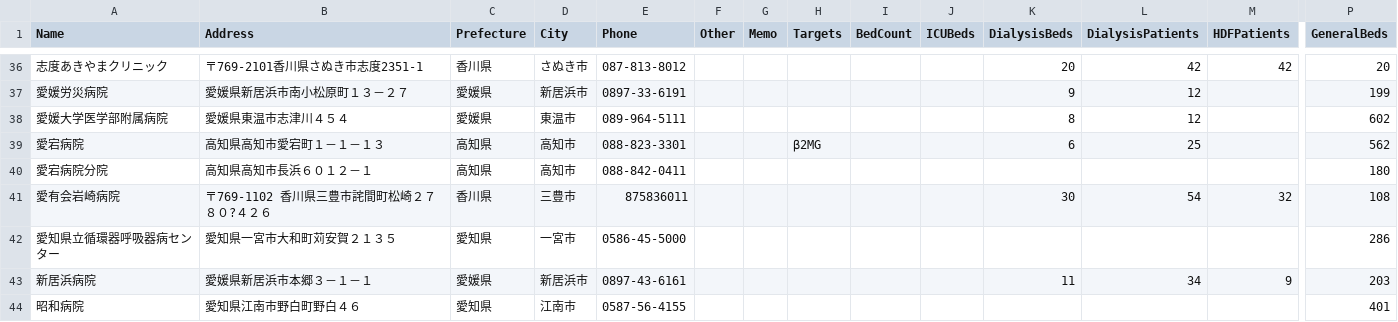
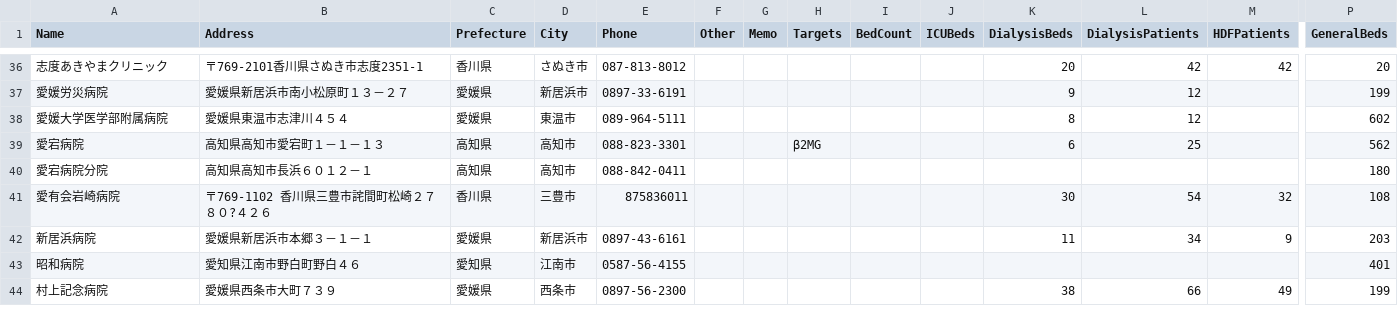
Before and after one commit to namishi9999-dot/hospital-manager, a CSV file: hospitals.csv, drawn as a sheet; only a part is shown, gaps mark what is left out; the shorter side is filled out with more unchanged rows; rows hold the shown columns only; the diff names each change by its address in the sheet, - before the commit and + after, or states it on an @@ line.

Commit message:
Update hospitals.csv

```diff
--- a/hospitals.csv
+++ b/hospitals.csv
-row 42: 愛知県立循環器呼吸器病センター | 愛知県一宮市大和町苅安賀２１３５ | 愛知県 | 一宮市 | 0586-45-5000 |  |  |  |  |  |  |  |  | 286
```
